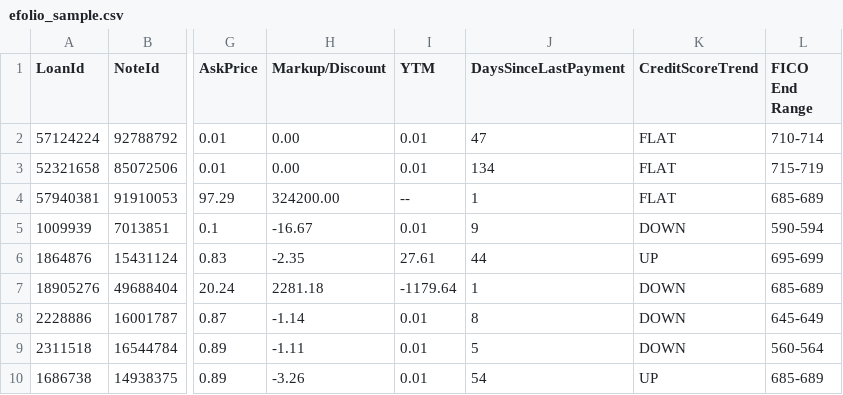
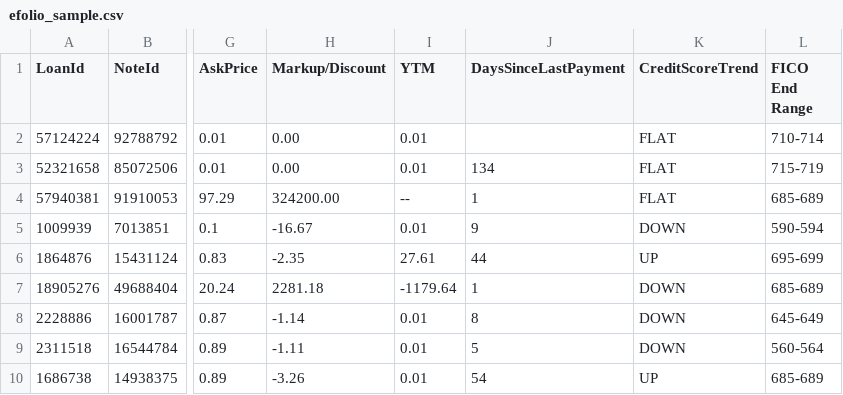
Before and after one commit to westonplatter/lendinghedge, a CSV file: spec/support/efolio_sample.csv, drawn as a sheet; only a part is shown, gaps mark what is left out; the diff names each change by its address in the sheet, - before the commit and + after, or states it on an @@ line.

Commit message:
import. lc. efolio. fix null value for dslp

```diff
--- a/spec/support/efolio_sample.csv
+++ b/spec/support/efolio_sample.csv
-J2 (DaysSinceLastPayment): 47
+J2 (DaysSinceLastPayment): (empty)
```
Also changed, not shown: 1 other file.
